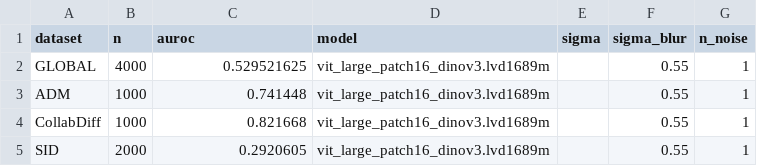
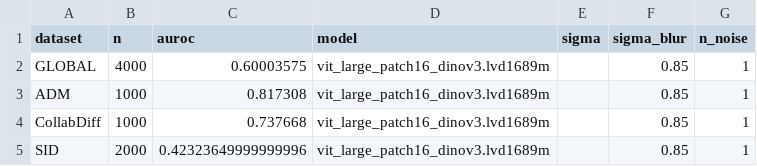
Before and after one commit to AlecImhofUni/ProjectGenAI, a CSV file: results_dinov3_large/blur_summary.csv, drawn as a sheet.

```diff
--- a/results_dinov3_large/blur_summary.csv
+++ b/results_dinov3_large/blur_summary.csv
@@ -1,5 +1,5 @@
 dataset,n,auroc,model,sigma,sigma_blur,n_noise
-GLOBAL,4000,0.529521625,vit_large_patch16_dinov3.lvd1689m,,0.55,1
-ADM,1000,0.741448,vit_large_patch16_dinov3.lvd1689m,,0.55,1
-CollabDiff,1000,0.821668,vit_large_patch16_dinov3.lvd1689m,,0.55,1
-SID,2000,0.2920605,vit_large_patch16_dinov3.lvd1689m,,0.55,1
+GLOBAL,4000,0.60003575,vit_large_patch16_dinov3.lvd1689m,,0.85,1
+ADM,1000,0.817308,vit_large_patch16_dinov3.lvd1689m,,0.85,1
+CollabDiff,1000,0.737668,vit_large_patch16_dinov3.lvd1689m,,0.85,1
+SID,2000,0.42323649999999996,vit_large_patch16_dinov3.lvd1689m,,0.85,1
```
Also changed, not shown: results_dinov3_large/minder_summary.csv, results_dinov3_large/rigid_summary.csv, 15 other files.
